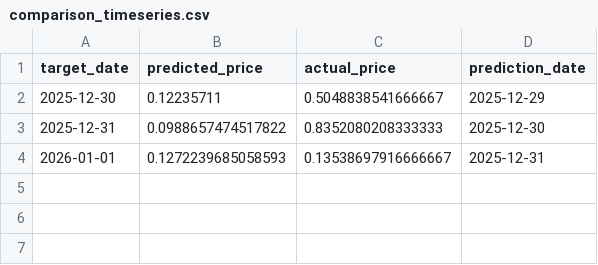
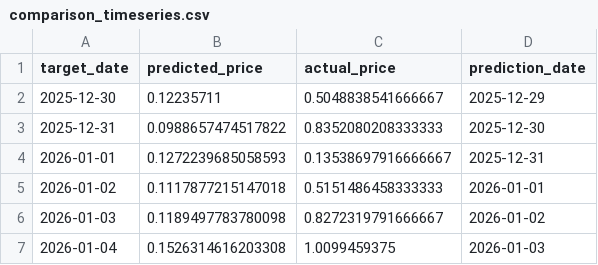
Before and after one commit to E4Sell/sml_project, a CSV file: outputs/comparison_timeseries.csv, drawn as a sheet; the diff names each change by its address in the sheet, - before the commit and + after, or states it on an @@ line.

```diff
--- a/outputs/comparison_timeseries.csv
+++ b/outputs/comparison_timeseries.csv
+row 5: 2026-01-02 | 0.1117877215147018 | 0.5151486458333333 | 2026-01-01
+row 6: 2026-01-03 | 0.1189497783780098 | 0.8272319791666667 | 2026-01-02
+row 7: 2026-01-04 | 0.1526314616203308 | 1.0099459375 | 2026-01-03
```
Also changed, not shown: outputs/prediction_tracking.csv, 2 other files.
